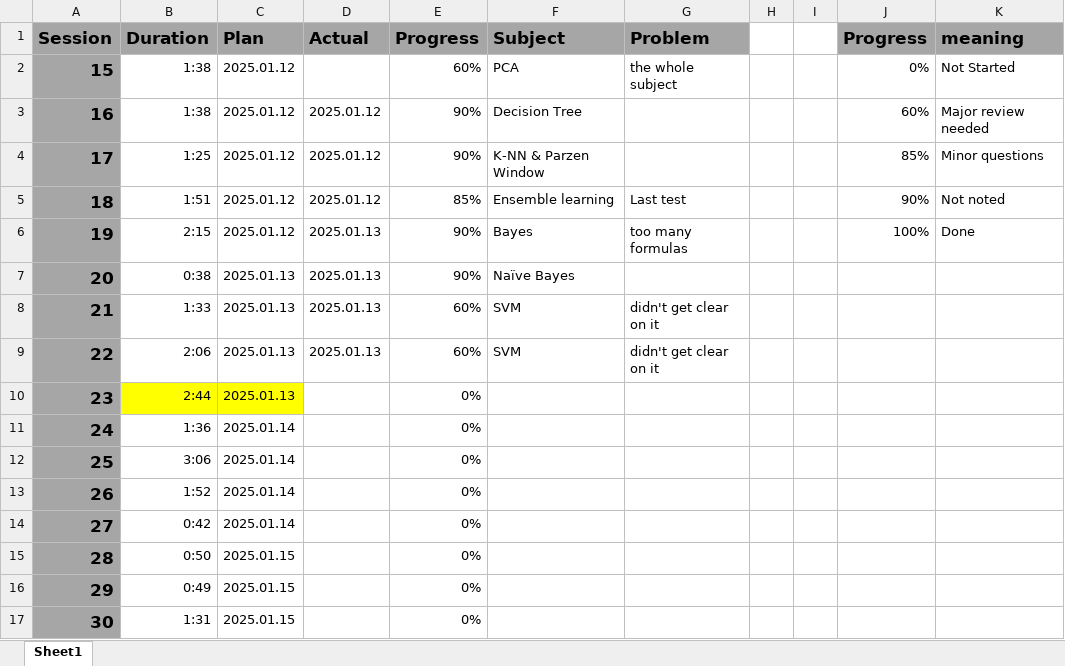
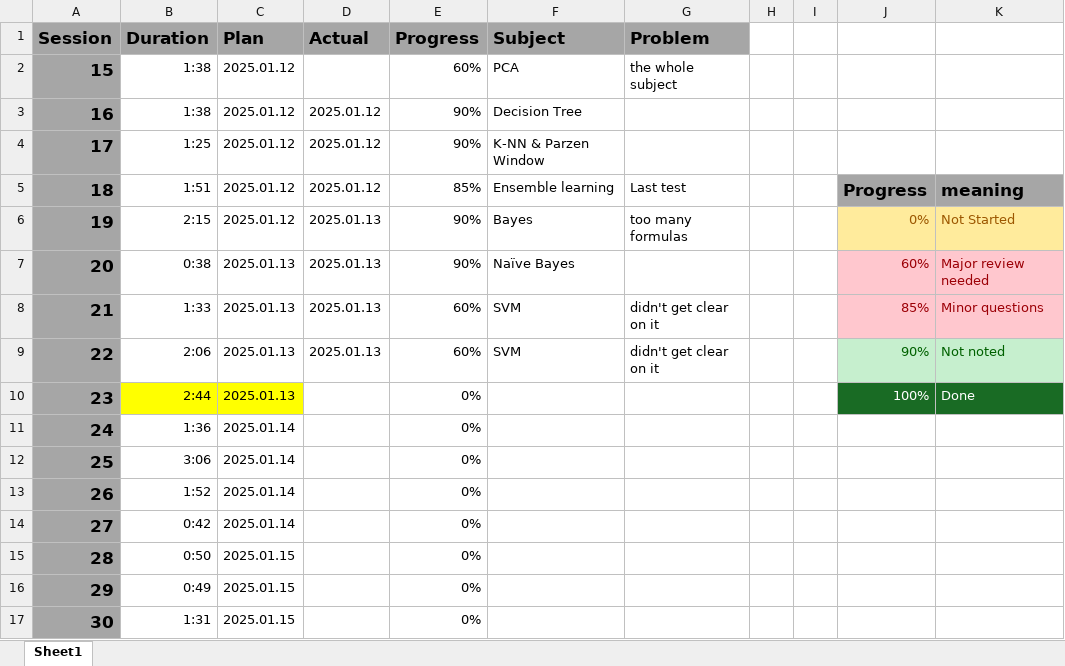
Before and after one commit to UDynamic/PHD-exam-preparation, an Excel workbook: PatternRecognition-Schedule.xlsx, sheet Sheet1, drawn as a sheet; values as stored, in another font and other column widths than the file's, no borders; conditional formats not drawn; the diff names each change by its address in the sheet, - before the commit and + after, or states it on an @@ line.

Commit message:
updated the PR schedule excel file

```diff
--- a/PatternRecognition-Schedule.xlsx (sheet Sheet1)
+++ b/PatternRecognition-Schedule.xlsx (sheet Sheet1)
-J1: Progress
+J1: (empty)
-J1:K1 fill: #A6A6A6
+J1:K1 fill: none
-K1: meaning
+K1: (empty)
-J2: 0%
+J2: (empty)
-K2: Not Started
+K2: (empty)
-J3: 60%
+J3: (empty)
-K3: Major review needed
+K3: (empty)
-J4: 85%
+J4: (empty)
-K4: Minor questions
+K4: (empty)
-J5: 90%
+J5: Progress
@@ J5:K5 fill: none → #A6A6A6, bold: off → on, text size: larger @@
-K5: Not noted
+K5: meaning
-J6: 100%
+J6: 0%
@@ J6:K6 fill: none → #FFEB9C, text colour: black → #9C5700 @@
-K6: Done
+K6: Not Started
-J7: (empty)
+J7: 60%
-J7:K8 fill: none
+J7:K8 fill: #FFC7CE
-K7: (empty)
+K7: Major review needed
-J8: (empty)
+J8: 85%
-K8: (empty)
+K8: Minor questions
-J9: (empty)
+J9: 90%
-J9:K9 fill: none
+J9:K9 fill: #C6EFCE
-K9: (empty)
+K9: Not noted
-J10: (empty)
+J10: 100%
-J10:K10 fill: none
+J10:K10 fill: #196B24
-K10: (empty)
+K10: Done
```
